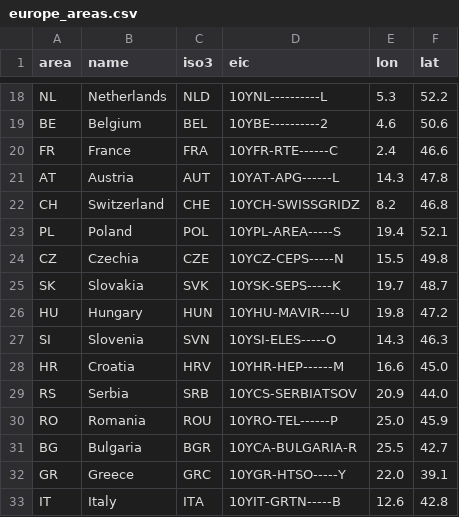
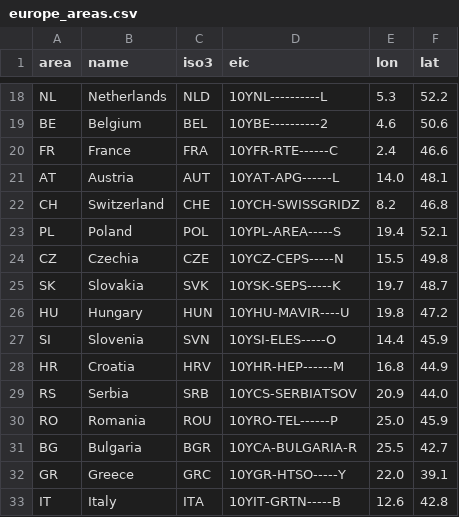
Before and after one commit to jacobazu/dk1-imbalance-forecasting, a CSV file: R/europe_areas.csv, drawn as a sheet; only a part is shown, gaps mark what is left out.

```diff
--- a/R/europe_areas.csv
+++ b/R/europe_areas.csv
@@ -20,3 +20,3 @@ BE,Belgium,BEL,10YBE----------2,4.6,50.6
 FR,France,FRA,10YFR-RTE------C,2.4,46.6
-AT,Austria,AUT,10YAT-APG------L,14.3,47.8
+AT,Austria,AUT,10YAT-APG------L,14.0,48.1
 CH,Switzerland,CHE,10YCH-SWISSGRIDZ,8.2,46.8
@@ -26,4 +26,4 @@ SK,Slovakia,SVK,10YSK-SEPS-----K,19.7,48.7
 HU,Hungary,HUN,10YHU-MAVIR----U,19.8,47.2
-SI,Slovenia,SVN,10YSI-ELES-----O,14.3,46.3
-HR,Croatia,HRV,10YHR-HEP------M,16.6,45.0
+SI,Slovenia,SVN,10YSI-ELES-----O,14.4,45.9
+HR,Croatia,HRV,10YHR-HEP------M,16.8,44.9
 RS,Serbia,SRB,10YCS-SERBIATSOV,20.9,44.0
```
Also changed, not shown: 1 other file.
